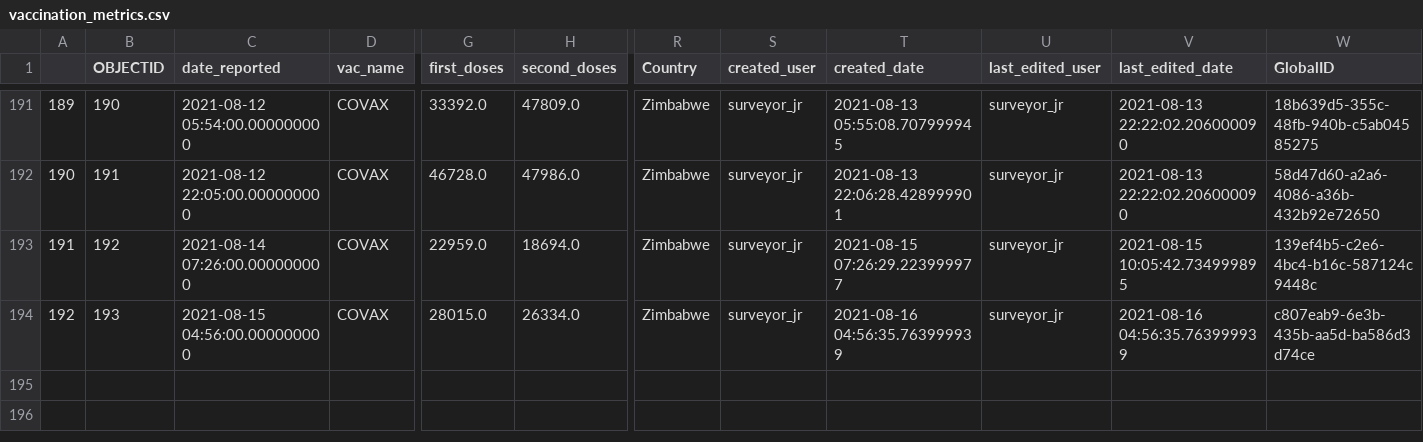
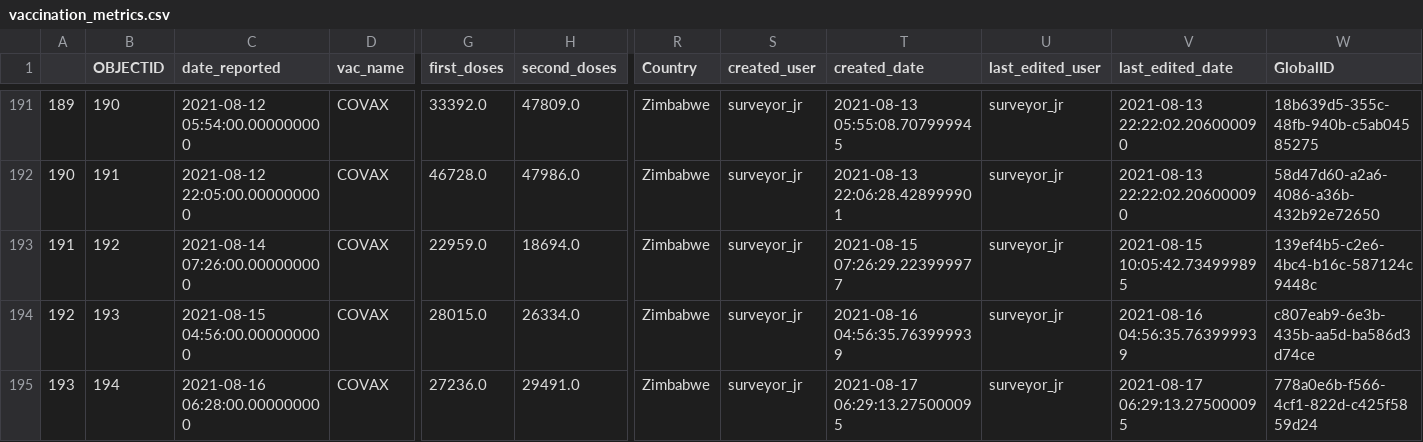
Before and after one commit to African-Surveyors-Connect/Zimbabwe-COVID-19-Data, a CSV file: vaccination_progress/vaccination_metrics.csv, drawn as a sheet; only a part is shown, gaps mark what is left out; rows hold the shown columns only; the diff names each change by its address in the sheet, - before the commit and + after, or states it on an @@ line.

```diff
--- a/vaccination_progress/vaccination_metrics.csv
+++ b/vaccination_progress/vaccination_metrics.csv
+row 195: 193 | 194 | 2021-08-16 06:28:00.000000000 | COVAX | 27236.0 | 29491.0 | Zimbabwe | surveyor_jr | 2021-08-17 06:29:13.275000095 | surveyor_jr | 2021-08-17 06:29:13.275000095 | 778a0e6b-f566-4cf1-822d-c425f5859d24
```
Also changed, not shown: Provincial/current_prov_stats.csv, time_series_data/daily_cumulative_records.csv, 1 other file.
